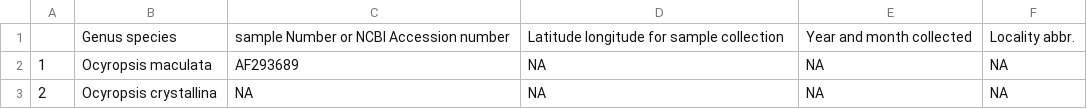
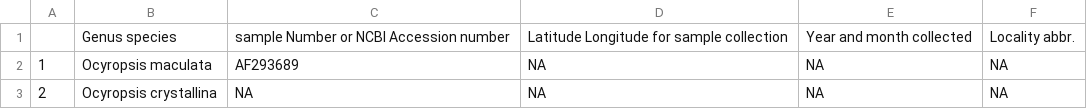
Before and after one commit to monis4567/Mnemiopsis_leidyi_in_NE_Atlantic, a CSV file: suppmat05_out_files/Table01b_samples_collected.csv, drawn as a sheet; only a part is shown.

```diff
--- a/suppmat05_out_files/Table01b_samples_collected.csv
+++ b/suppmat05_out_files/Table01b_samples_collected.csv
@@ -1,2 +1,2 @@
-"","Genus species","sample Number or NCBI Accession number","Latitude longitude for sample collection","Year and month collected","Locality abbr."
+"","Genus species","sample Number or NCBI Accession number","Latitude Longitude for sample collection","Year and month collected","Locality abbr."
 "1","Ocyropsis maculata","AF293689","NA","NA",NA
```
Also changed, not shown: 16 other files.
